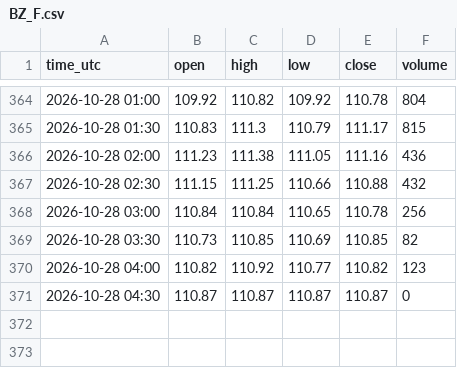
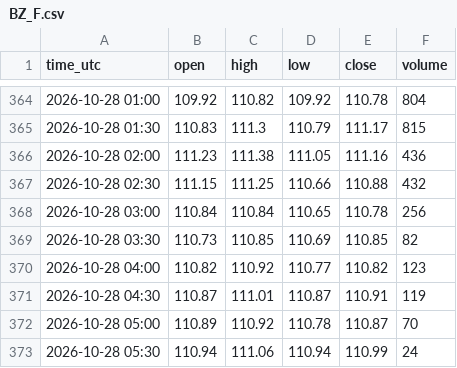
Before and after one commit to madkffs/vegoil-data, a CSV file: data/intraday/BZ_F.csv, drawn as a sheet; only a part is shown, gaps mark what is left out.

```diff
--- a/data/intraday/BZ_F.csv
+++ b/data/intraday/BZ_F.csv
@@ -370,2 +370,4 @@ time_utc,open,high,low,close,volume
 2026-10-28 04:00,110.82,110.92,110.77,110.82,123
-2026-10-28 04:30,110.87,110.87,110.87,110.87,0
+2026-10-28 04:30,110.87,111.01,110.87,110.91,119
+2026-10-28 05:00,110.89,110.92,110.78,110.87,70
+2026-10-28 05:30,110.94,111.06,110.94,110.99,24
```
Also changed, not shown: data/intraday/CL_F.csv, data/intraday/HO_F.csv, 56 other files.
